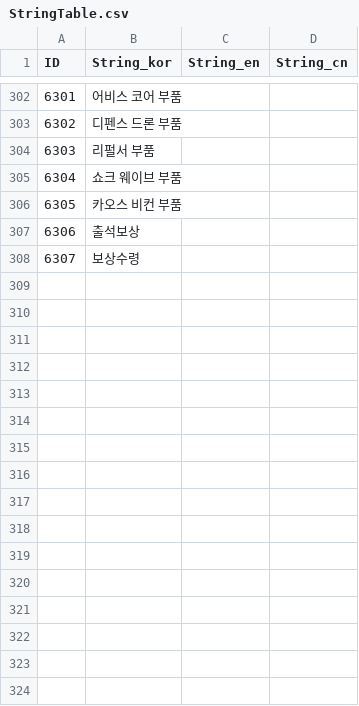
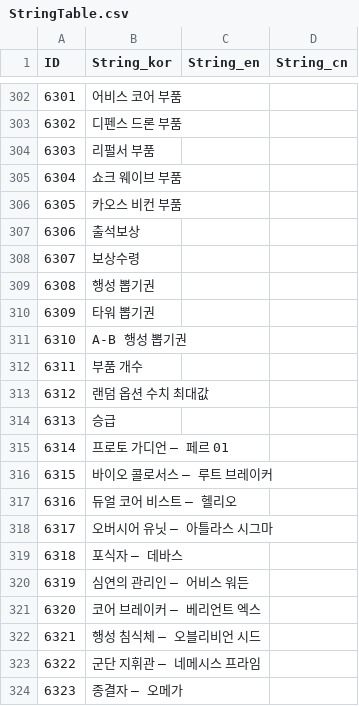
Before and after one commit to MM1152/MyPlanet, a CSV file: Assets/DataTables/StringTable.csv, drawn as a sheet; only a part is shown, gaps mark what is left out; the diff names each change by its address in the sheet, - before the commit and + after, or states it on an @@ line.

Commit message:
feat: #313 Table_AddressableAsset_fix

```diff
--- a/Assets/DataTables/StringTable.csv
+++ b/Assets/DataTables/StringTable.csv
+row 309: 6308 | 행성 뽑기권
+row 310: 6309 | 타워 뽑기권
+row 311: 6310 | A-B 행성 뽑기권
+row 312: 6311 | 부품 개수
+row 313: 6312 | 랜덤 옵션 수치 최대값
+row 314: 6313 | 승급
+row 315: 6314 | 프로토 가디언 – 페르 01
+row 316: 6315 | 바이오 콜로서스 – 루트 브레이커
+row 317: 6316 | 듀얼 코어 비스트 – 헬리오
+row 318: 6317 | 오버시어 유닛 – 아틀라스 시그마
+row 319: 6318 | 포식자 – 데바스
+row 320: 6319 | 심연의 관리인 – 어비스 워든
+row 321: 6320 | 코어 브레이커 – 베리언트 엑스
+row 322: 6321 | 행성 침식체 – 오블리비언 시드
+row 323: 6322 | 군단 지휘관 – 네메시스 프라임
+row 324: 6323 | 종결자 – 오메가
```
Also changed, not shown: Assets/DataTables/OptionTable.csv, 15 other files.
